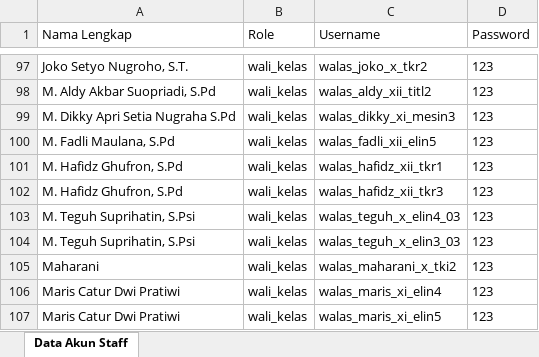
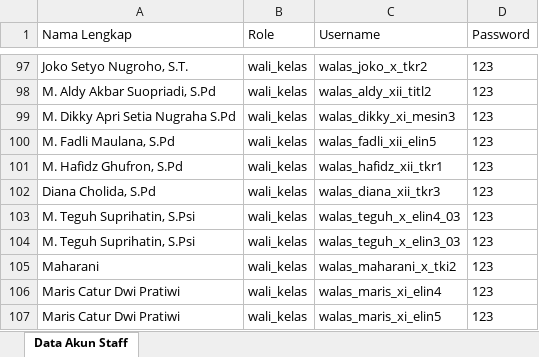
Before and after one commit to nugjsn/skillpass, an Excel workbook: Data_Akun_SkillPassport.xlsx, sheet Data Akun Staff, drawn as a sheet; only a part is shown, gaps mark what is left out; values as stored, in another font and other column widths than the file's, no borders; the diff names each change by its address in the sheet, - before the commit and + after, or states it on an @@ line.

```diff
--- a/Data_Akun_SkillPassport.xlsx (sheet Data Akun Staff)
+++ b/Data_Akun_SkillPassport.xlsx (sheet Data Akun Staff)
-A102 (Nama Lengkap): M. Hafidz Ghufron, S.Pd
+A102 (Nama Lengkap): Diana Cholida, S.Pd
-C102 (Username): walas_hafidz_xii_tkr3
+C102 (Username): walas_diana_xii_tkr3
```
Also changed, not shown: 3 other files.
